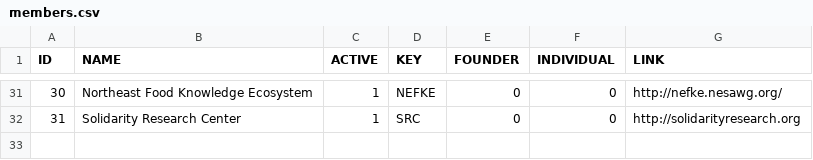
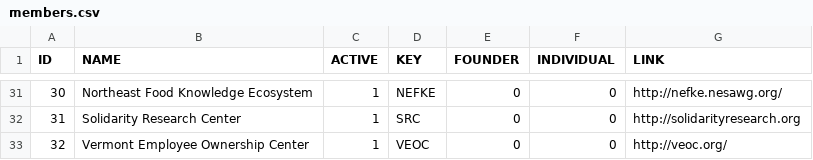
Before and after one commit to datacommons/datacommons.github.io, a CSV file: _data/members.csv, drawn as a sheet; only a part is shown, gaps mark what is left out; the diff names each change by its address in the sheet, - before the commit and + after, or states it on an @@ line.

Commit message:
added VEOC

```diff
--- a/_data/members.csv
+++ b/_data/members.csv
+row 33: 32 | Vermont Employee Ownership Center | 1 | VEOC | 0 | 0 | http://veoc.org/
```
